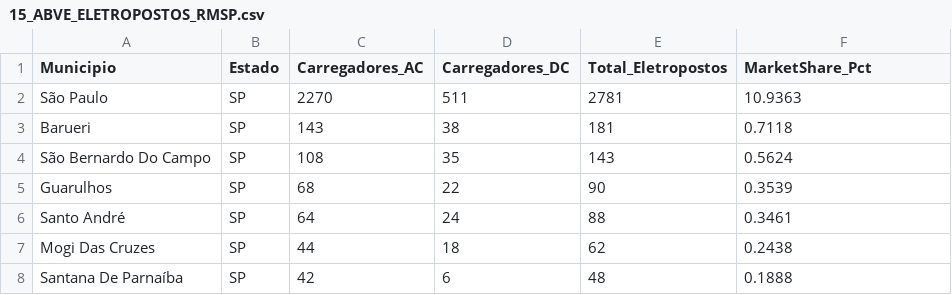
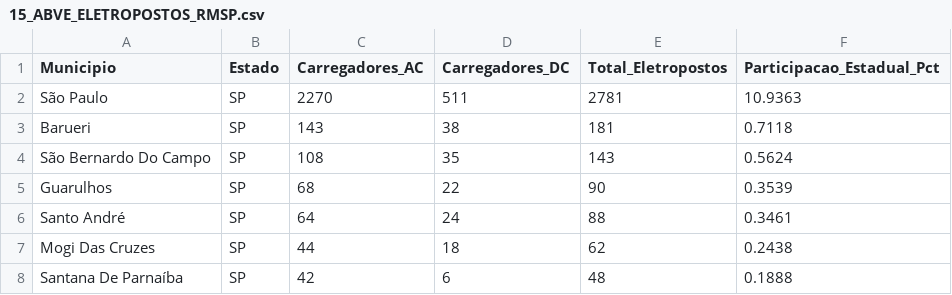
Before and after one commit to DanielBaptista01/PI06-Visualizacao_de_dados, a CSV file: dados_limpos/15_ABVE_ELETROPOSTOS_RMSP.csv, drawn as a sheet; only a part is shown.

Commit message:
abve

```diff
--- a/dados_limpos/15_ABVE_ELETROPOSTOS_RMSP.csv
+++ b/dados_limpos/15_ABVE_ELETROPOSTOS_RMSP.csv
@@ -1,2 +1,2 @@
-Municipio,Estado,Carregadores_AC,Carregadores_DC,Total_Eletropostos,MarketShare_Pct
+Municipio,Estado,Carregadores_AC,Carregadores_DC,Total_Eletropostos,Participacao_Estadual_Pct
 São Paulo,SP,2270,511,2781,10.9363
```
Also changed, not shown: 3 other files.
